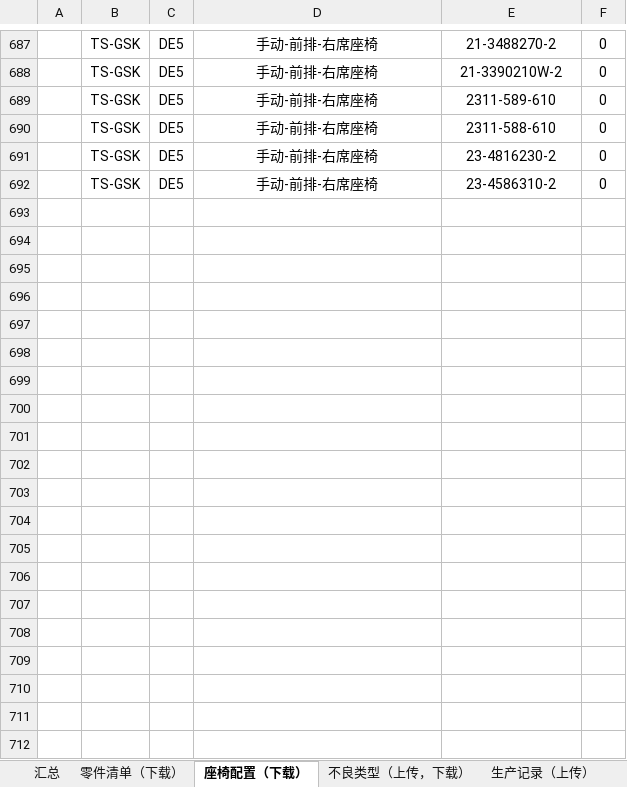
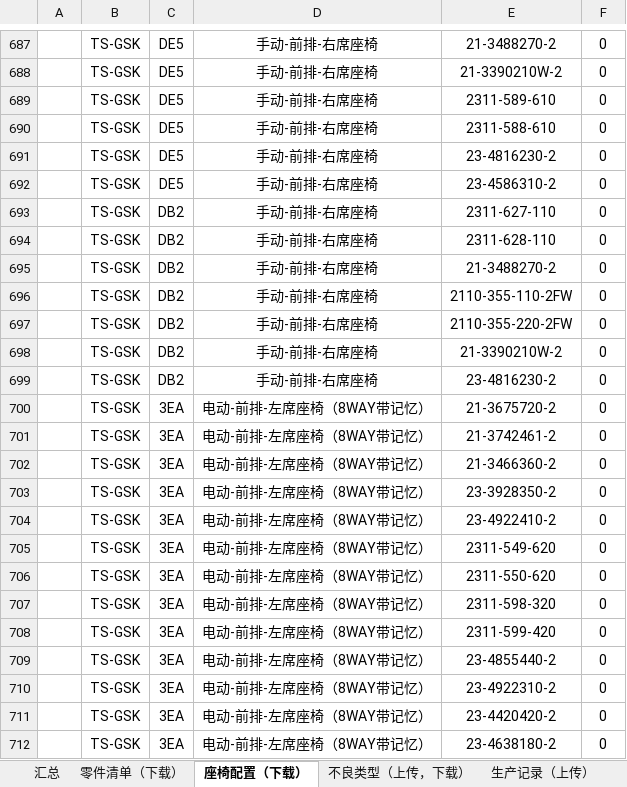
Before and after one commit to 102757017/wico, an Excel workbook: wico/数据表结构.xlsx, sheet 座椅配置（下载）, drawn as a sheet; only a part is shown, gaps mark what is left out; values as stored, in another font and other column widths than the file's, no borders; the diff covers the shown part only; the diff names each change by its address in the sheet, - before the commit and + after, or states it on an @@ line.

Commit message:
增加车型3YA、3YB

```diff
--- a/wico/数据表结构.xlsx (sheet 座椅配置（下载）)
+++ b/wico/数据表结构.xlsx (sheet 座椅配置（下载）)
+row 693:  | TS-GSK | DB2 | 手动-前排-右席座椅 | 2311-627-110 | 0
+row 694:  | TS-GSK | DB2 | 手动-前排-右席座椅 | 2311-628-110 | 0
+row 695:  | TS-GSK | DB2 | 手动-前排-右席座椅 | 21-3488270-2 | 0
+row 696:  | TS-GSK | DB2 | 手动-前排-右席座椅 | 2110-355-110-2FW | 0
+row 697:  | TS-GSK | DB2 | 手动-前排-右席座椅 | 2110-355-220-2FW | 0
+row 698:  | TS-GSK | DB2 | 手动-前排-右席座椅 | 21-3390210W-2 | 0
+row 699:  | TS-GSK | DB2 | 手动-前排-右席座椅 | 23-4816230-2 | 0
+row 700:  | TS-GSK | 3EA | 电动-前排-左席座椅（8WAY带记忆） | 21-3675720-2 | 0
+row 701:  | TS-GSK | 3EA | 电动-前排-左席座椅（8WAY带记忆） | 21-3742461-2 | 0
+row 702:  | TS-GSK | 3EA | 电动-前排-左席座椅（8WAY带记忆） | 21-3466360-2 | 0
+row 703:  | TS-GSK | 3EA | 电动-前排-左席座椅（8WAY带记忆） | 23-3928350-2 | 0
+row 704:  | TS-GSK | 3EA | 电动-前排-左席座椅（8WAY带记忆） | 23-4922410-2 | 0
+row 705:  | TS-GSK | 3EA | 电动-前排-左席座椅（8WAY带记忆） | 2311-549-620 | 0
+row 706:  | TS-GSK | 3EA | 电动-前排-左席座椅（8WAY带记忆） | 2311-550-620 | 0
+row 707:  | TS-GSK | 3EA | 电动-前排-左席座椅（8WAY带记忆） | 2311-598-320 | 0
+row 708:  | TS-GSK | 3EA | 电动-前排-左席座椅（8WAY带记忆） | 2311-599-420 | 0
+row 709:  | TS-GSK | 3EA | 电动-前排-左席座椅（8WAY带记忆） | 23-4855440-2 | 0
+row 710:  | TS-GSK | 3EA | 电动-前排-左席座椅（8WAY带记忆） | 23-4922310-2 | 0
+row 711:  | TS-GSK | 3EA | 电动-前排-左席座椅（8WAY带记忆） | 23-4420420-2 | 0
+row 712:  | TS-GSK | 3EA | 电动-前排-左席座椅（8WAY带记忆） | 23-4638180-2 | 0
```
Also changed, not shown: 154 added rows elsewhere in this sheet, sheet 零件清单（下载）, sheet 不良类型（上传，下载）, charts or pictures.
